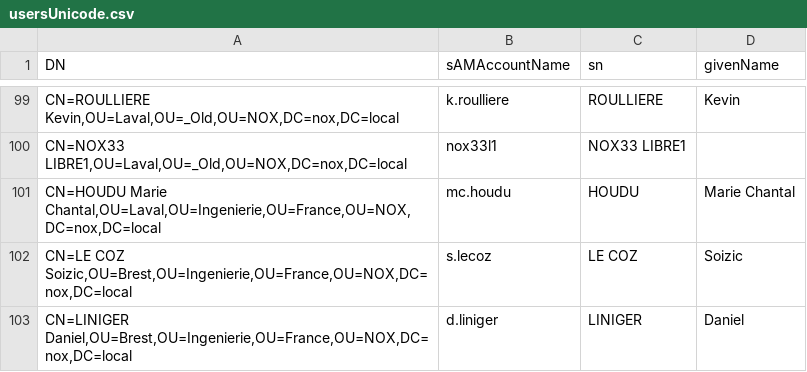
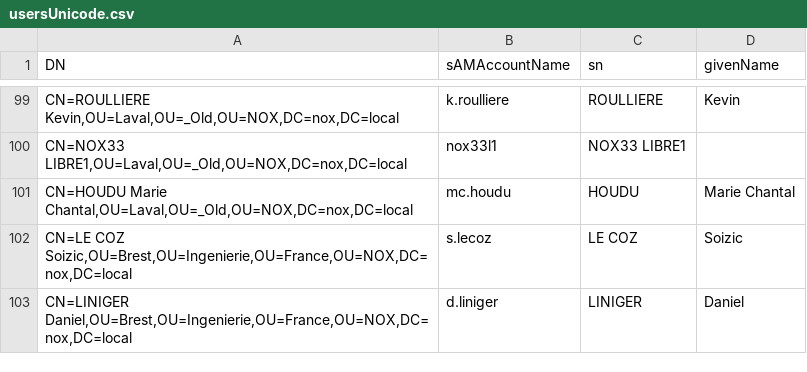
Before and after one commit to nox-developpement/IntranetNOX, a CSV file: Symfony/usersUnicode.csv, drawn as a sheet; only a part is shown, gaps mark what is left out; the diff names each change by its address in the sheet, - before the commit and + after, or states it on an @@ line.

```diff
--- a/Symfony/usersUnicode.csv
+++ b/Symfony/usersUnicode.csv
-A101 (DN): CN=HOUDU Marie Chantal,OU=Laval,OU=Ingenierie,OU=France,OU=NOX,DC=nox,DC=local
+A101 (DN): CN=HOUDU Marie Chantal,OU=Laval,OU=_Old,OU=NOX,DC=nox,DC=local
```
Also changed, not shown: 2 other files.
